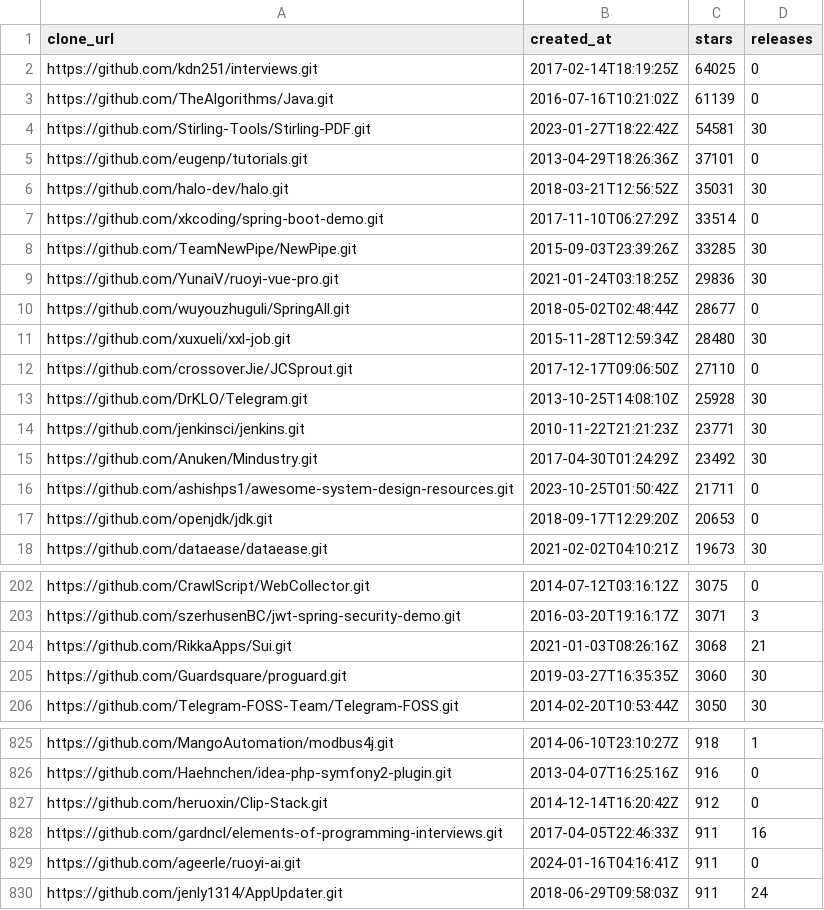
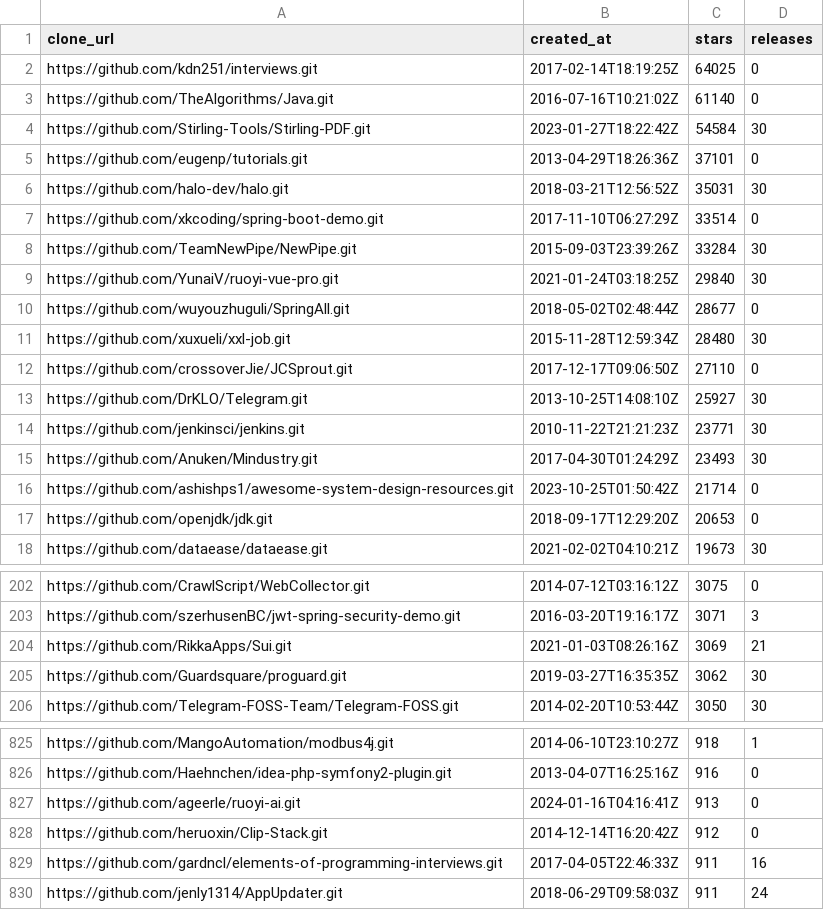
Before and after one commit to RubbiaMattos/Lab_Experimentacao_Software_1.2025, a CSV file: Lab2_QualiJava/Lab2S01/data/repositorios_list.csv, drawn as a sheet; only a part is shown, gaps mark what is left out; the diff covers the shown part only.

```diff
--- a/Lab2_QualiJava/Lab2S01/data/repositorios_list.csv
+++ b/Lab2_QualiJava/Lab2S01/data/repositorios_list.csv
@@ -2,4 +2,4 @@ clone_url,created_at,stars,releases
 https://github.com/kdn251/interviews.git,2017-02-14T18:19:25Z,64025,0
-https://github.com/TheAlgorithms/Java.git,2016-07-16T10:21:02Z,61139,0
-https://github.com/Stirling-Tools/Stirling-PDF.git,2023-01-27T18:22:42Z,54581,30
+https://github.com/TheAlgorithms/Java.git,2016-07-16T10:21:02Z,61140,0
+https://github.com/Stirling-Tools/Stirling-PDF.git,2023-01-27T18:22:42Z,54584,30
 https://github.com/eugenp/tutorials.git,2013-04-29T18:26:36Z,37101,0
@@ -7,4 +7,4 @@ https://github.com/halo-dev/halo.git,2018-03-21T12:56:52Z,35031,30
 https://github.com/xkcoding/spring-boot-demo.git,2017-11-10T06:27:29Z,33514,0
-https://github.com/TeamNewPipe/NewPipe.git,2015-09-03T23:39:26Z,33285,30
-https://github.com/YunaiV/ruoyi-vue-pro.git,2021-01-24T03:18:25Z,29836,30
+https://github.com/TeamNewPipe/NewPipe.git,2015-09-03T23:39:26Z,33284,30
+https://github.com/YunaiV/ruoyi-vue-pro.git,2021-01-24T03:18:25Z,29840,30
 https://github.com/wuyouzhuguli/SpringAll.git,2018-05-02T02:48:44Z,28677,0
@@ -12,6 +12,6 @@ https://github.com/xuxueli/xxl-job.git,2015-11-28T12:59:34Z,28480,30
 https://github.com/crossoverJie/JCSprout.git,2017-12-17T09:06:50Z,27110,0
-https://github.com/DrKLO/Telegram.git,2013-10-25T14:08:10Z,25928,30
+https://github.com/DrKLO/Telegram.git,2013-10-25T14:08:10Z,25927,30
 https://github.com/jenkinsci/jenkins.git,2010-11-22T21:21:23Z,23771,30
-https://github.com/Anuken/Mindustry.git,2017-04-30T01:24:29Z,23492,30
-https://github.com/ashishps1/awesome-system-design-resources.git,2023-10-25T01:50:42Z,21711,0
+https://github.com/Anuken/Mindustry.git,2017-04-30T01:24:29Z,23493,30
+https://github.com/ashishps1/awesome-system-design-resources.git,2023-10-25T01:50:42Z,21714,0
 https://github.com/openjdk/jdk.git,2018-09-17T12:29:20Z,20653,0
@@ -203,4 +203,4 @@ https://github.com/CrawlScript/WebCollector.git,2014-07-12T03:16:12Z,3075,0
 https://github.com/szerhusenBC/jwt-spring-security-demo.git,2016-03-20T19:16:17Z,3071,3
-https://github.com/RikkaApps/Sui.git,2021-01-03T08:26:16Z,3068,21
-https://github.com/Guardsquare/proguard.git,2019-03-27T16:35:35Z,3060,30
+https://github.com/RikkaApps/Sui.git,2021-01-03T08:26:16Z,3069,21
+https://github.com/Guardsquare/proguard.git,2019-03-27T16:35:35Z,3062,30
 https://github.com/Telegram-FOSS-Team/Telegram-FOSS.git,2014-02-20T10:53:44Z,3050,30
@@ -826,5 +826,5 @@ https://github.com/MangoAutomation/modbus4j.git,2014-06-10T23:10:27Z,918,1
 https://github.com/Haehnchen/idea-php-symfony2-plugin.git,2013-04-07T16:25:16Z,916,0
+https://github.com/ageerle/ruoyi-ai.git,2024-01-16T04:16:41Z,913,0
 https://github.com/heruoxin/Clip-Stack.git,2014-12-14T16:20:42Z,912,0
 https://github.com/gardncl/elements-of-programming-interviews.git,2017-04-05T22:46:33Z,911,16
-https://github.com/ageerle/ruoyi-ai.git,2024-01-16T04:16:41Z,911,0
 https://github.com/jenly1314/AppUpdater.git,2018-06-29T09:58:03Z,911,24
```
Also changed, not shown: 4 added rows, 4 removed rows and 33 edited cells elsewhere in this file, 4 other files.
